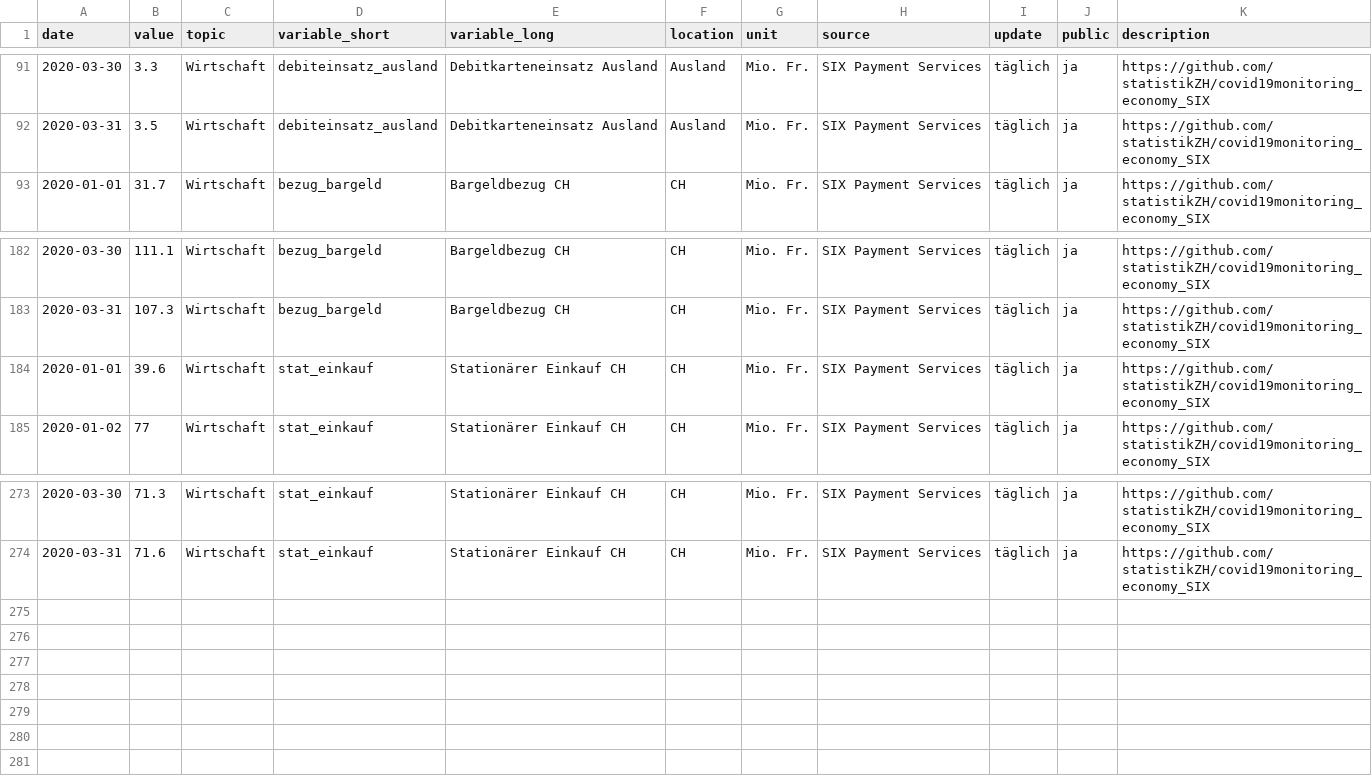
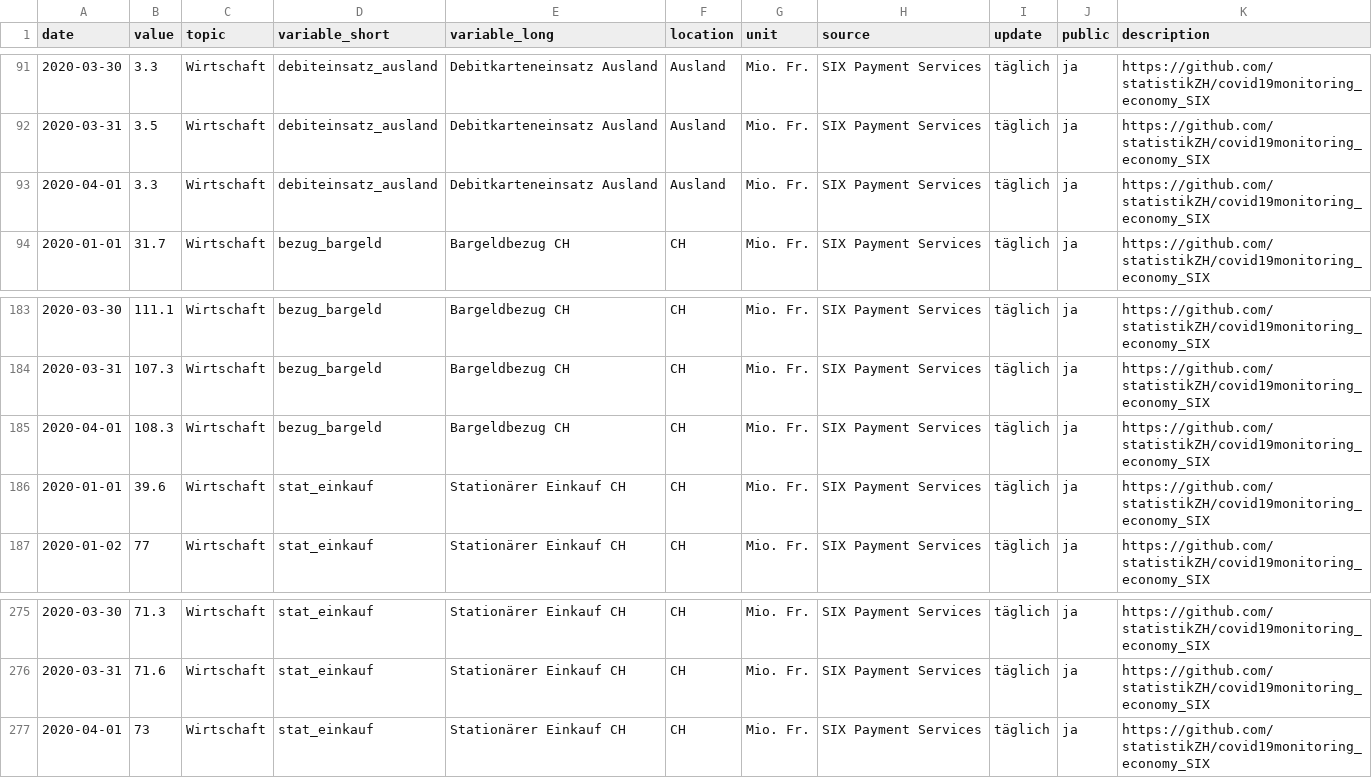
Before and after one commit to statistikZH/covid19monitoring_economy_SIX, a CSV file: Economy_SIX.csv, drawn as a sheet; only a part is shown, gaps mark what is left out; the diff names each change by its address in the sheet, - before the commit and + after, or states it on an @@ line.

Commit message:
data refresh

```diff
--- a/Economy_SIX.csv
+++ b/Economy_SIX.csv
+row 93: 2020-04-01 | 3.3 | Wirtschaft | debiteinsatz_ausland | Debitkarteneinsatz Ausland | Ausland | Mio. Fr. | SIX Payment Services | täglich | ja | https://github.com/statistikZH/covid19monitoring_economy_SIX
+row 185: 2020-04-01 | 108.3 | Wirtschaft | bezug_bargeld | Bargeldbezug CH | CH | Mio. Fr. | SIX Payment Services | täglich | ja | https://github.com/statistikZH/covid19monitoring_economy_SIX
+row 277: 2020-04-01 | 73 | Wirtschaft | stat_einkauf | Stationärer Einkauf CH | CH | Mio. Fr. | SIX Payment Services | täglich | ja | https://github.com/statistikZH/covid19monitoring_economy_SIX
```
